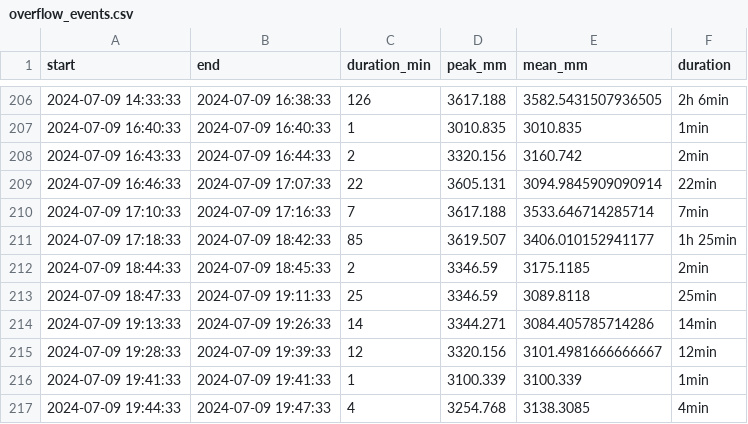
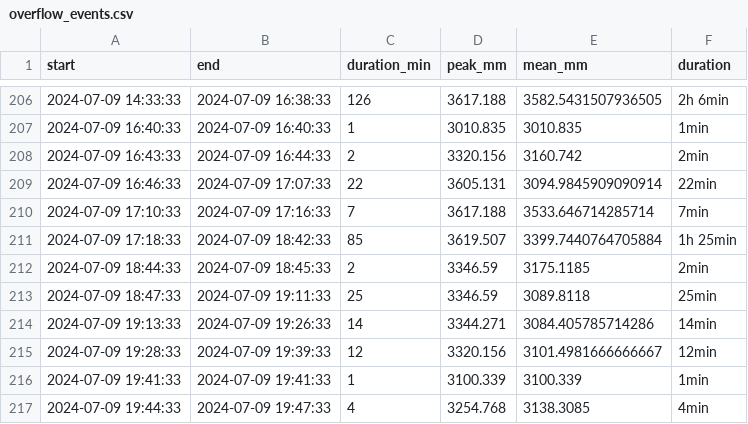
Before and after one commit to Navid2266/Sewer-Overflow-Prediction, a CSV file: overflow_events.csv, drawn as a sheet; only a part is shown, gaps mark what is left out.

```diff
--- a/overflow_events.csv
+++ b/overflow_events.csv
@@ -210,3 +210,3 @@ start,end,duration_min,peak_mm,mean_mm,duration
 2024-07-09 17:10:33,2024-07-09 17:16:33,7,3617.188,3533.646714285714,7min
-2024-07-09 17:18:33,2024-07-09 18:42:33,85,3619.507,3406.010152941177,1h 25min
+2024-07-09 17:18:33,2024-07-09 18:42:33,85,3619.507,3399.7440764705884,1h 25min
 2024-07-09 18:44:33,2024-07-09 18:45:33,2,3346.59,3175.1185,2min
```
Also changed, not shown: overflow_events_merged.csv, 3 other files.
